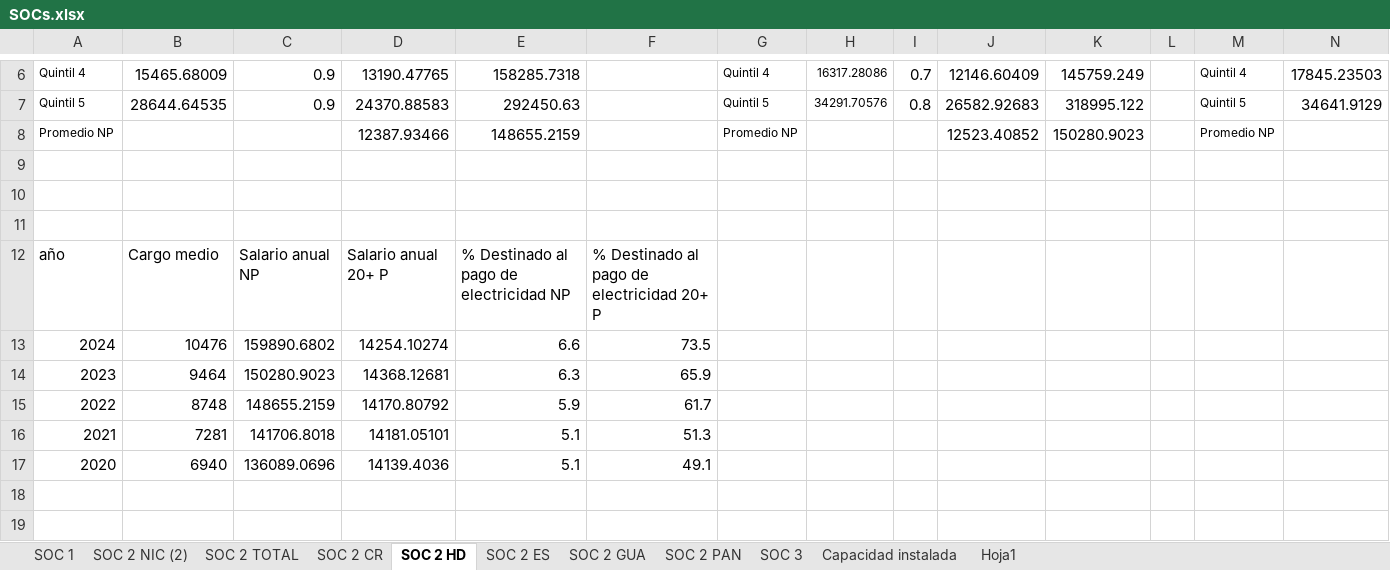
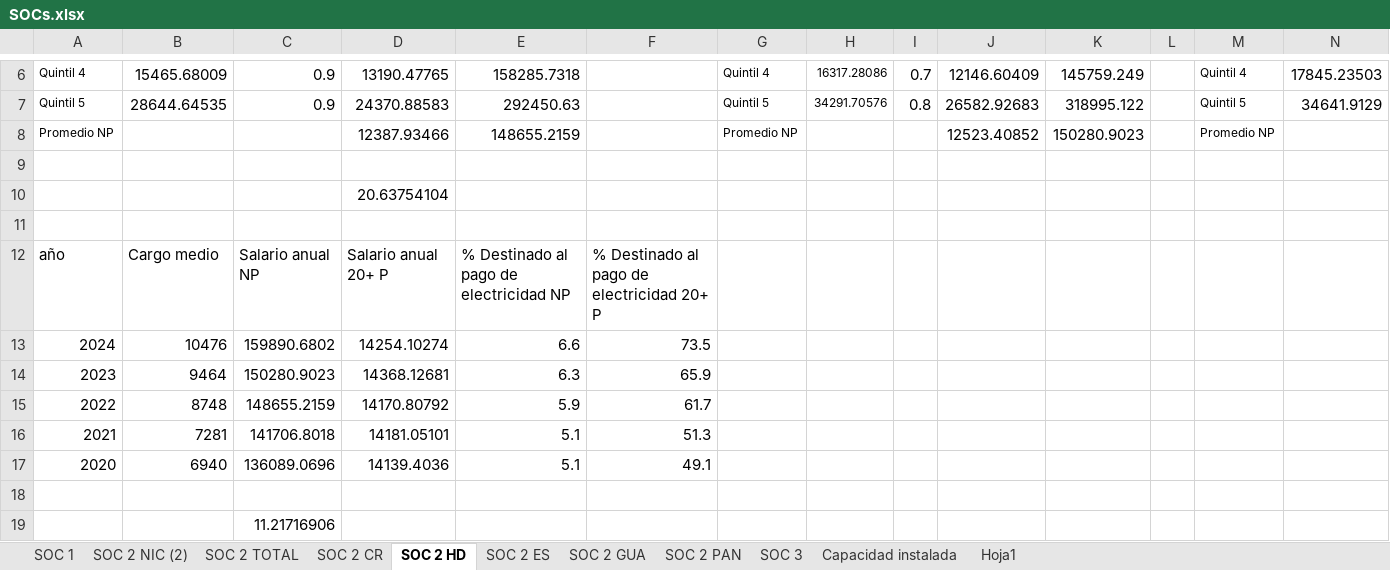
Before and after one commit to giovanni-serrano/siepac-analysis, an Excel workbook: data/raw_equipo/SOCs.xlsx, sheet SOC 2 HD, drawn as a sheet; only a part is shown, gaps mark what is left out; values as stored, in another font and other column widths than the file's, no borders; rows hold the shown columns only; the diff names each change by its address in the sheet, - before the commit and + after, or states it on an @@ line.

```diff
--- a/data/raw_equipo/SOCs.xlsx (sheet SOC 2 HD)
+++ b/data/raw_equipo/SOCs.xlsx (sheet SOC 2 HD)
-D10: (empty)
+D10: 20.63754104
+row 18: (empty)
+row 19:  |  | 11.21716906
```
Also changed, not shown: sheet SOC 2 ES, sheet SOC 2 PAN, sheet SOC 2 TOTAL, sheet SOC 2 GUA, sheet SOC 2 NIC (2), sheet SOC 2 CR, data/processed/indicadores_ECO_SIEPAC.xlsx, data/processed/indicadores_ENV_SIEPAC.xlsx, 3 other files.
